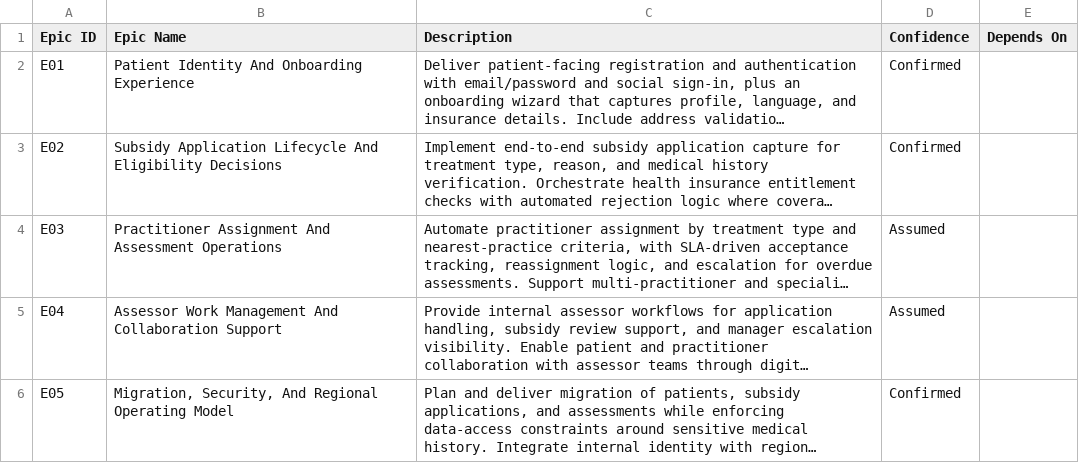
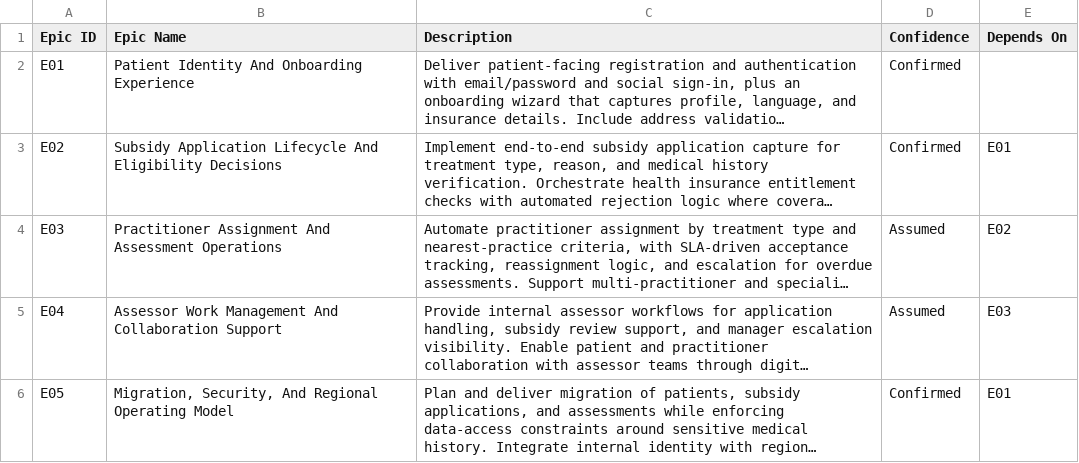
Before and after one commit to dthongSFDC/ptsflab, a CSV file: data/csv/01-epics.csv, drawn as a sheet; long unchanged cells end in …; the diff names each change by its address in the sheet, - before the commit and + after, or states it on an @@ line.

```diff
--- a/data/csv/01-epics.csv
+++ b/data/csv/01-epics.csv
-E3 (Depends On): (empty)
+E3 (Depends On): E01
-E4 (Depends On): (empty)
+E4 (Depends On): E02
-E5 (Depends On): (empty)
+E5 (Depends On): E03
-E6 (Depends On): (empty)
+E6 (Depends On): E01
```
Also changed, not shown: 6 other files.
